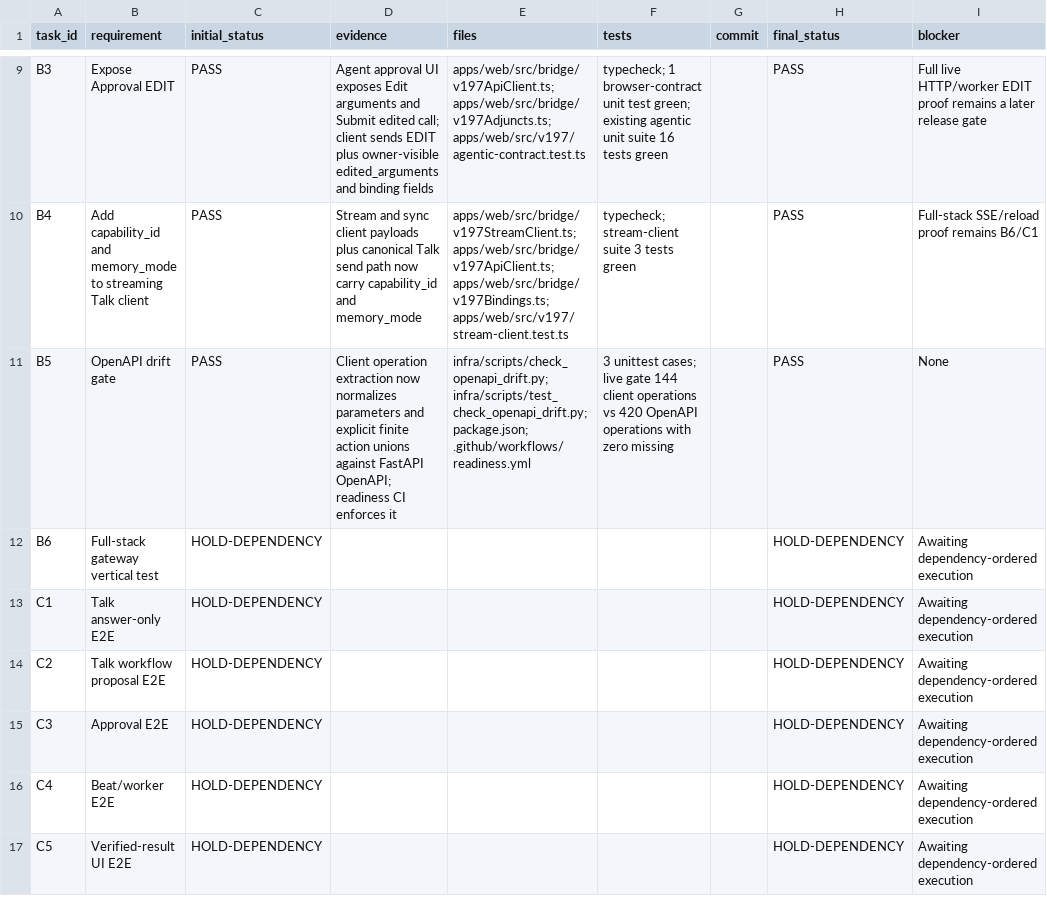
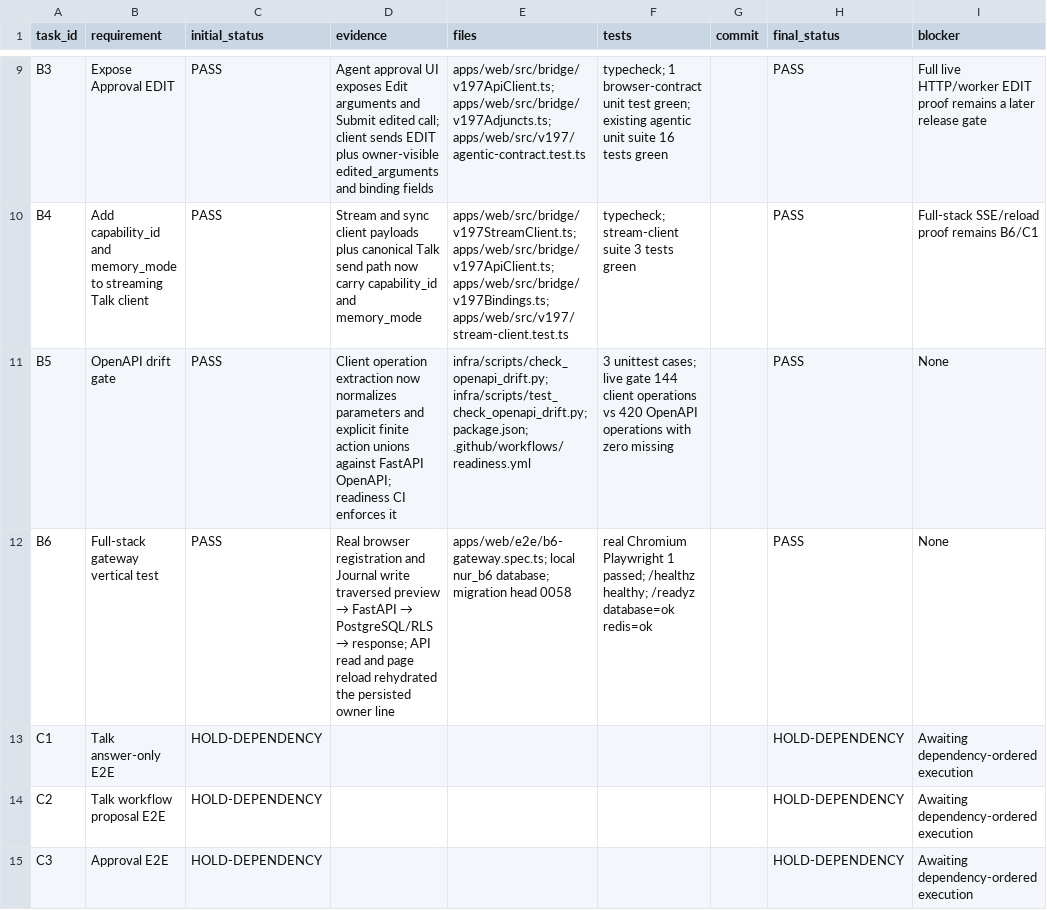
Before and after one commit to am-selenephos/NUR---Latest, a CSV file: docs/completion/MANUS_COMPLETION_LEDGER.csv, drawn as a sheet; only a part is shown, gaps mark what is left out; the shorter side is filled out with more unchanged rows; the diff names each change by its address in the sheet, - before the commit and + after, or states it on an @@ line.

Commit message:
test(e2e): prove real full-stack gateway rehydration

```diff
--- a/docs/completion/MANUS_COMPLETION_LEDGER.csv
+++ b/docs/completion/MANUS_COMPLETION_LEDGER.csv
-C12 (initial_status): HOLD-DEPENDENCY
+C12 (initial_status): PASS
@@ D12 (evidence): (empty) → Real browser registration and Journal write traversed preview → FastAPI → PostgreSQL/RLS → response; API read and page reload rehydrated the persisted owner line @@
-E12 (files): (empty)
+E12 (files): apps/web/e2e/b6-gateway.spec.ts; local nur_b6 database; migration head 0058
-F12 (tests): (empty)
+F12 (tests): real Chromium Playwright 1 passed; /healthz healthy; /readyz database=ok redis=ok
-H12 (final_status): HOLD-DEPENDENCY
+H12 (final_status): PASS
-I12 (blocker): Awaiting dependency-ordered execution
+I12 (blocker): None
```
Also changed, not shown: 1 other file.
